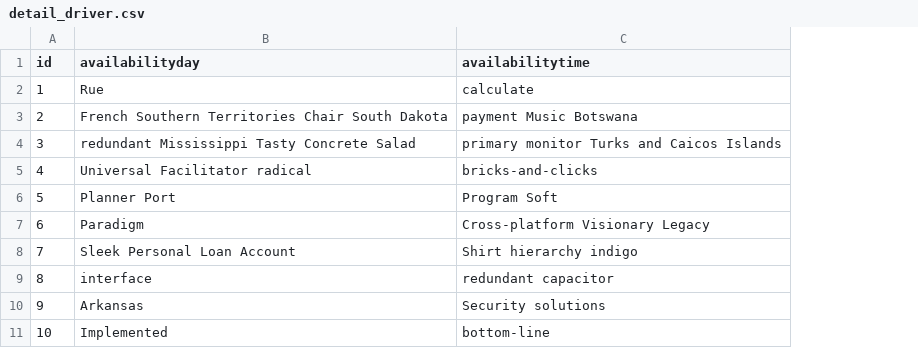
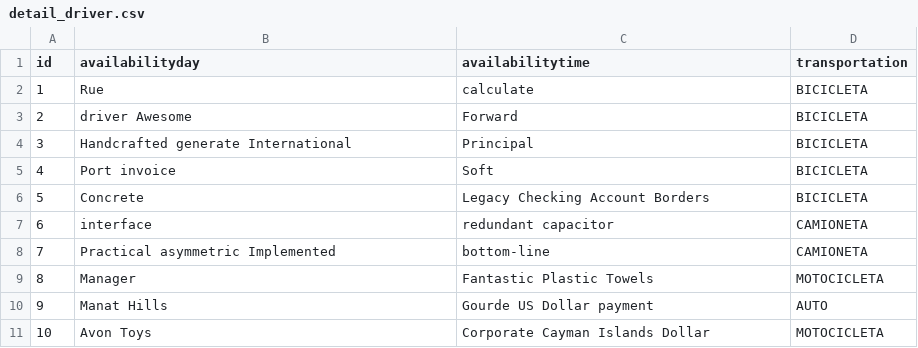
Before and after one commit to aarrnnaall/SinDesperdicio, a CSV file: src/main/resources/config/liquibase/fake-data/detail_driver.csv, drawn as a sheet; the diff names each change by its address in the sheet, - before the commit and + after, or states it on an @@ line.

```diff
--- a/src/main/resources/config/liquibase/fake-data/detail_driver.csv
+++ b/src/main/resources/config/liquibase/fake-data/detail_driver.csv
+column D (transportation), rows 2-11: BICICLETA | BICICLETA | BICICLETA | BICICLETA | BICICLETA | CAMIONETA | CAMIONETA | MOTOCICLETA | AUTO | MOTOCICLETA
-B3 (availabilityday): French Southern Territories Chair South Dakota
+B3 (availabilityday): driver Awesome
-C3 (availabilitytime): payment Music Botswana
+C3 (availabilitytime): Forward
-B4 (availabilityday): redundant Mississippi Tasty Concrete Salad
+B4 (availabilityday): Handcrafted generate International
-C4 (availabilitytime): primary monitor Turks and Caicos Islands
+C4 (availabilitytime): Principal
-B5 (availabilityday): Universal Facilitator radical
+B5 (availabilityday): Port invoice
-C5 (availabilitytime): bricks-and-clicks
+C5 (availabilitytime): Soft
-B6 (availabilityday): Planner Port
+B6 (availabilityday): Concrete
-C6 (availabilitytime): Program Soft
+C6 (availabilitytime): Legacy Checking Account Borders
-B7 (availabilityday): Paradigm
+B7 (availabilityday): interface
-C7 (availabilitytime): Cross-platform Visionary Legacy
+C7 (availabilitytime): redundant capacitor
-B8 (availabilityday): Sleek Personal Loan Account
+B8 (availabilityday): Practical asymmetric Implemented
-C8 (availabilitytime): Shirt hierarchy indigo
+C8 (availabilitytime): bottom-line
-B9 (availabilityday): interface
+B9 (availabilityday): Manager
-C9 (availabilitytime): redundant capacitor
+C9 (availabilitytime): Fantastic Plastic Towels
-B10 (availabilityday): Arkansas
+B10 (availabilityday): Manat Hills
-C10 (availabilitytime): Security solutions
+C10 (availabilitytime): Gourde US Dollar payment
-B11 (availabilityday): Implemented
+B11 (availabilityday): Avon Toys
-C11 (availabilitytime): bottom-line
+C11 (availabilitytime): Corporate Cayman Islands Dollar
```
Also changed, not shown: src/main/resources/config/liquibase/fake-data/donations.csv, src/main/resources/config/liquibase/fake-data/organization.csv, 46 other files.
